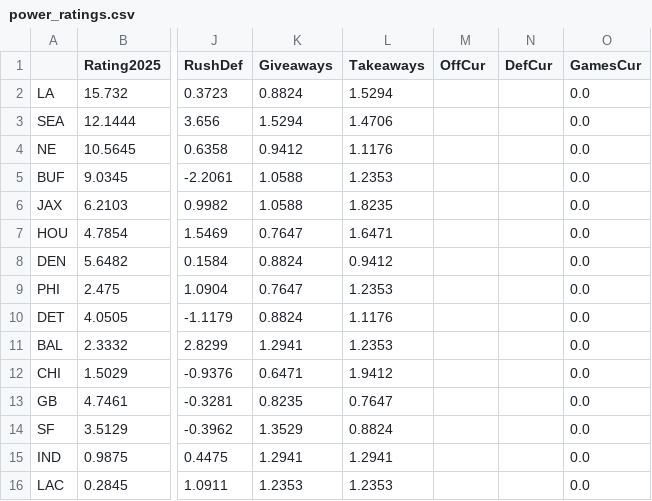
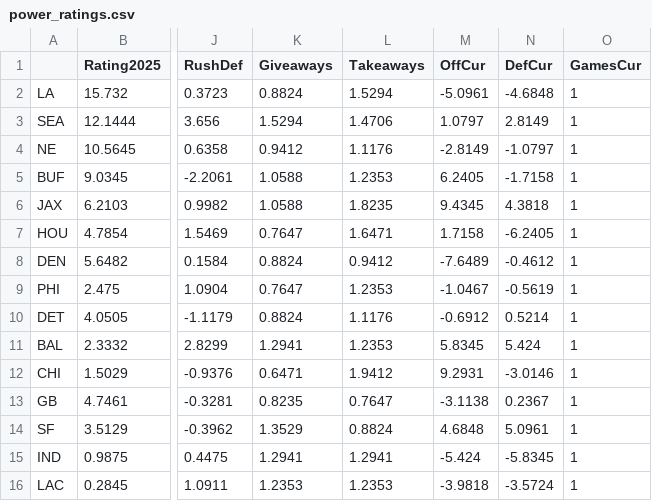
Before and after one commit to fourty2se7en/nfl-card, a CSV file: scripts/power_ratings.csv, drawn as a sheet; only a part is shown, gaps mark what is left out; the diff covers the shown part only; the diff names each change by its address in the sheet, - before the commit and + after, or states it on an @@ line.

```diff
--- a/scripts/power_ratings.csv
+++ b/scripts/power_ratings.csv
-M2 (OffCur): (empty)
+M2 (OffCur): -5.0961
-N2 (DefCur): (empty)
+N2 (DefCur): -4.6848
-O2:O16 (GamesCur): 0.0
+O2:O16 (GamesCur): 1
-M3 (OffCur): (empty)
+M3 (OffCur): 1.0797
-N3 (DefCur): (empty)
+N3 (DefCur): 2.8149
-M4 (OffCur): (empty)
+M4 (OffCur): -2.8149
-N4 (DefCur): (empty)
+N4 (DefCur): -1.0797
-M5 (OffCur): (empty)
+M5 (OffCur): 6.2405
-N5 (DefCur): (empty)
+N5 (DefCur): -1.7158
-M6 (OffCur): (empty)
+M6 (OffCur): 9.4345
-N6 (DefCur): (empty)
+N6 (DefCur): 4.3818
-M7 (OffCur): (empty)
+M7 (OffCur): 1.7158
-N7 (DefCur): (empty)
+N7 (DefCur): -6.2405
-M8 (OffCur): (empty)
+M8 (OffCur): -7.6489
-N8 (DefCur): (empty)
+N8 (DefCur): -0.4612
-M9 (OffCur): (empty)
+M9 (OffCur): -1.0467
-N9 (DefCur): (empty)
+N9 (DefCur): -0.5619
-M10 (OffCur): (empty)
+M10 (OffCur): -0.6912
-N10 (DefCur): (empty)
+N10 (DefCur): 0.5214
-M11 (OffCur): (empty)
+M11 (OffCur): 5.8345
-N11 (DefCur): (empty)
+N11 (DefCur): 5.424
-M12 (OffCur): (empty)
+M12 (OffCur): 9.2931
-N12 (DefCur): (empty)
+N12 (DefCur): -3.0146
-M13 (OffCur): (empty)
+M13 (OffCur): -3.1138
-N13 (DefCur): (empty)
+N13 (DefCur): 0.2367
-M14 (OffCur): (empty)
+M14 (OffCur): 4.6848
-N14 (DefCur): (empty)
+N14 (DefCur): 5.0961
-M15 (OffCur): (empty)
+M15 (OffCur): -5.424
-N15 (DefCur): (empty)
+N15 (DefCur): -5.8345
-M16 (OffCur): (empty)
+M16 (OffCur): -3.9818
-N16 (DefCur): (empty)
+N16 (DefCur): -3.5724
```
Also changed, not shown: 51 edited cells elsewhere in this file, scripts/elo_ratings.csv, scripts/ledger_history.csv, 7 other files.
